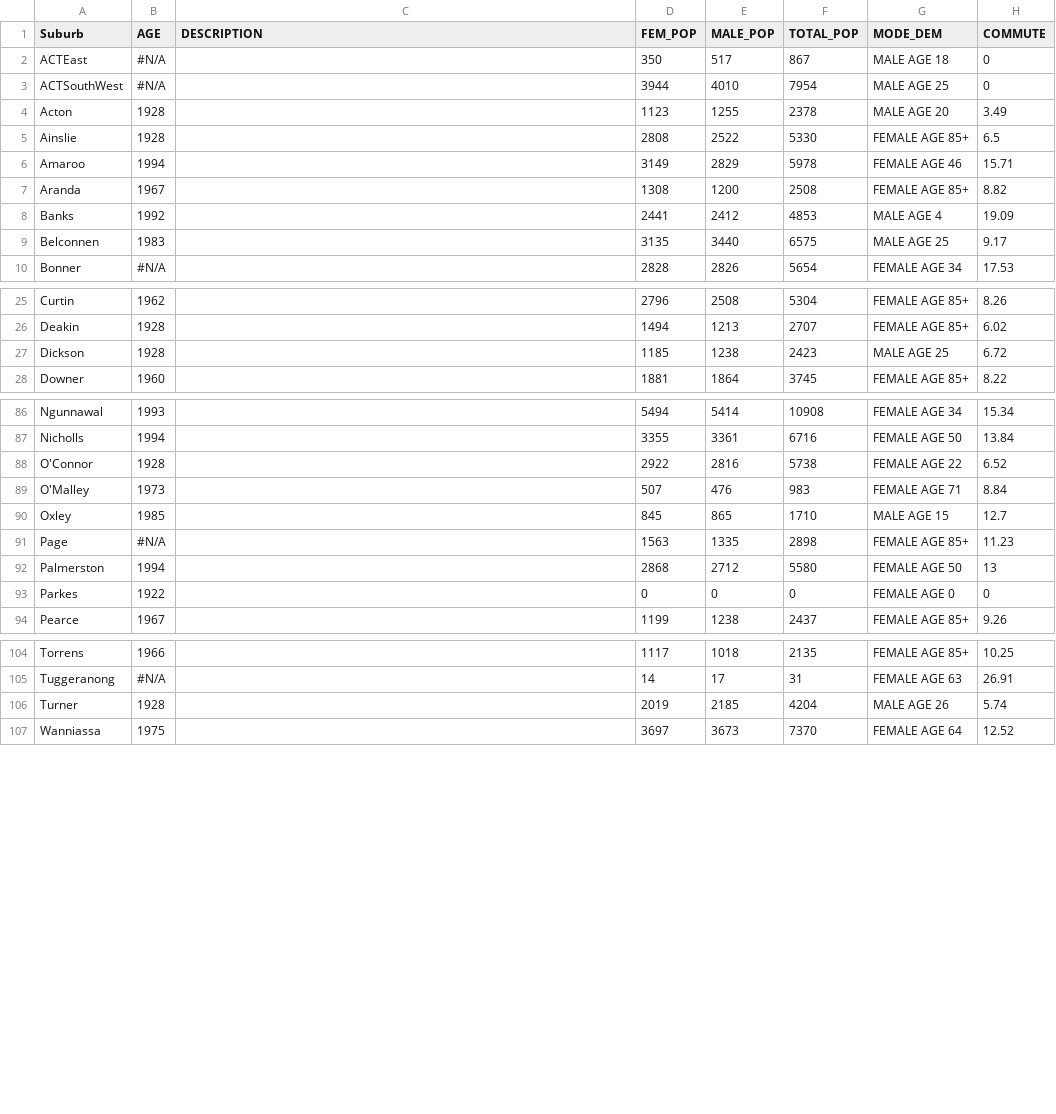
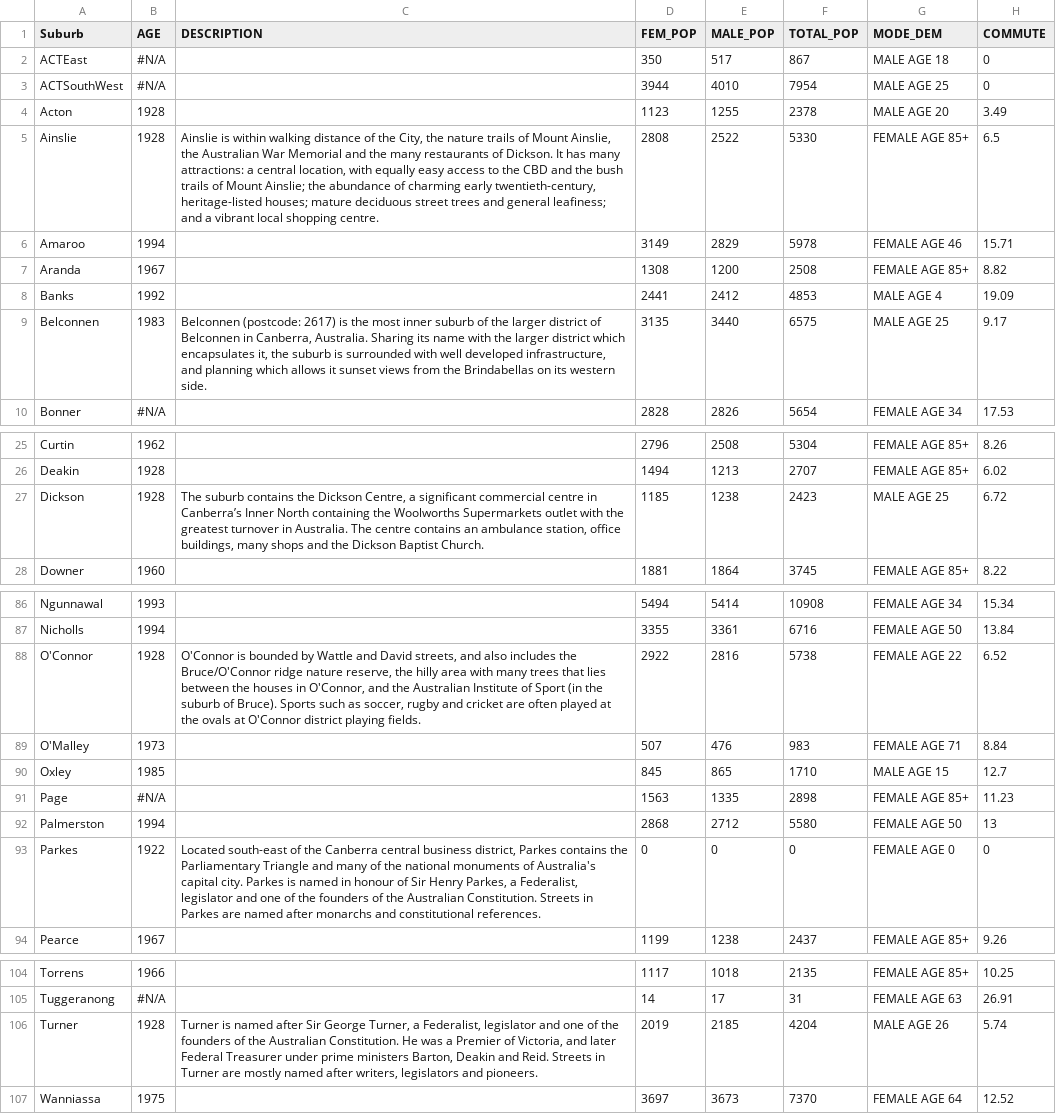
Before and after one commit to Joelith/reloqtr_backend, a CSV file: datasets/govhack-act.csv, drawn as a sheet; only a part is shown, gaps mark what is left out; the diff names each change by its address in the sheet, - before the commit and + after, or states it on an @@ line.

Commit message:
Suburb descriptions

```diff
--- a/datasets/govhack-act.csv
+++ b/datasets/govhack-act.csv
-C5 (DESCRIPTION): (empty)
+C5 (DESCRIPTION): Ainslie is within walking distance of the City, the nature trails of Mount Ainslie, the Australian War Memorial and the many restaurants of Dickson. It has many attractions: a central location, with equally easy access to the CBD and the bush trails of Mount Ainslie; the abundance of charming early twentieth-century, heritage-listed houses; mature deciduous street trees and general leafiness; and a vibrant local shopping centre.
-C9 (DESCRIPTION): (empty)
+C9 (DESCRIPTION): Belconnen (postcode: 2617) is the most inner suburb of the larger district of Belconnen in Canberra, Australia. Sharing its name with the larger district which encapsulates it, the suburb is surrounded with well developed infrastructure, and planning which allows it sunset views from the Brindabellas on its western side.
-C27 (DESCRIPTION): (empty)
+C27 (DESCRIPTION): The suburb contains the Dickson Centre, a significant commercial centre in Canberra’s Inner North containing the Woolworths Supermarkets outlet with the greatest turnover in Australia. The centre contains an ambulance station, office buildings, many shops and the Dickson Baptist Church.
-C88 (DESCRIPTION): (empty)
+C88 (DESCRIPTION): O'Connor is bounded by Wattle and David streets, and also includes the Bruce/O'Connor ridge nature reserve, the hilly area with many trees that lies between the houses in O'Connor, and the Australian Institute of Sport (in the suburb of Bruce). Sports such as soccer, rugby and cricket are often played at the ovals at O'Connor district playing fields.
-C93 (DESCRIPTION): (empty)
+C93 (DESCRIPTION): Located south-east of the Canberra central business district, Parkes contains the Parliamentary Triangle and many of the national monuments of Australia's capital city. Parkes is named in honour of Sir Henry Parkes, a Federalist, legislator and one of the founders of the Australian Constitution. Streets in Parkes are named after monarchs and constitutional references.
-C106 (DESCRIPTION): (empty)
+C106 (DESCRIPTION): Turner is named after Sir George Turner, a Federalist, legislator and one of the founders of the Australian Constitution. He was a Premier of Victoria, and later Federal Treasurer under prime ministers Barton, Deakin and Reid. Streets in Turner are mostly named after writers, legislators and pioneers.
```
